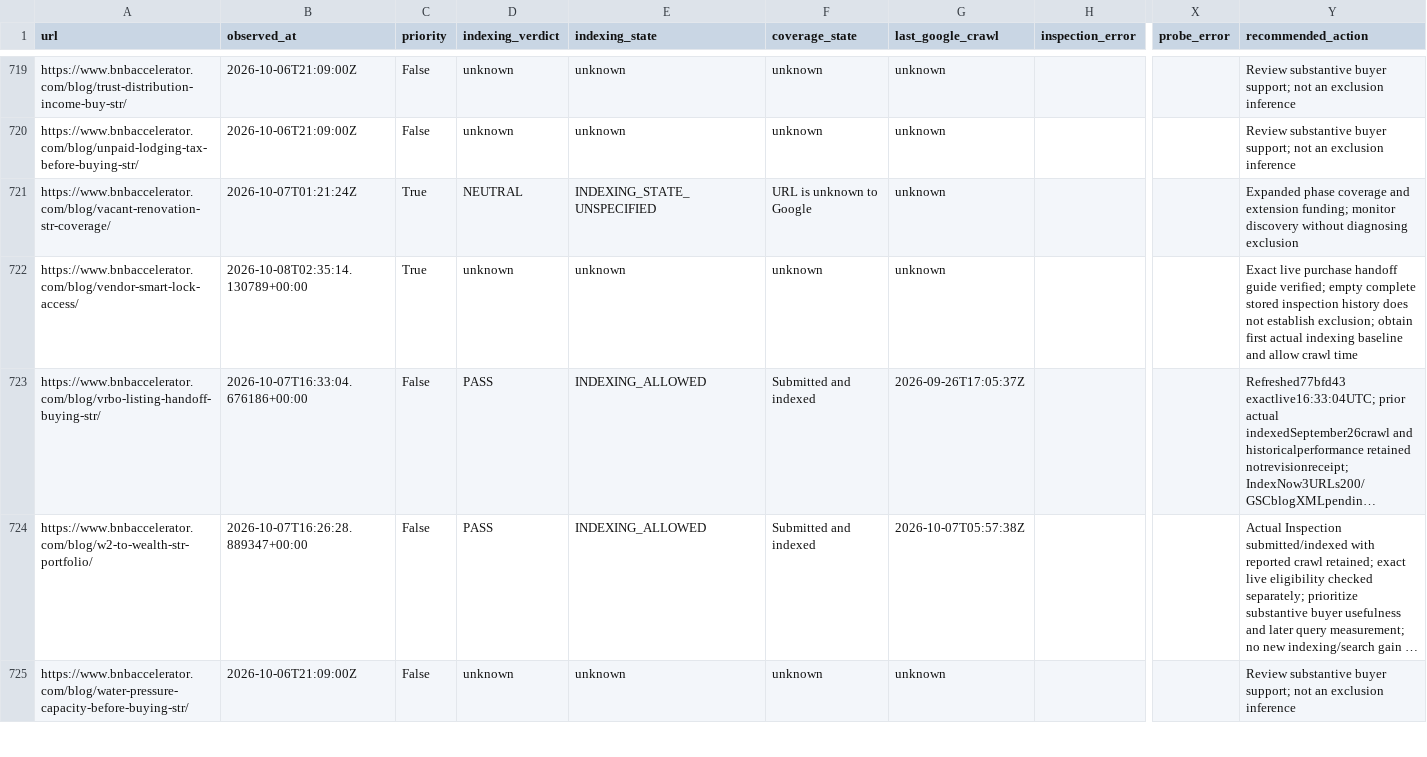
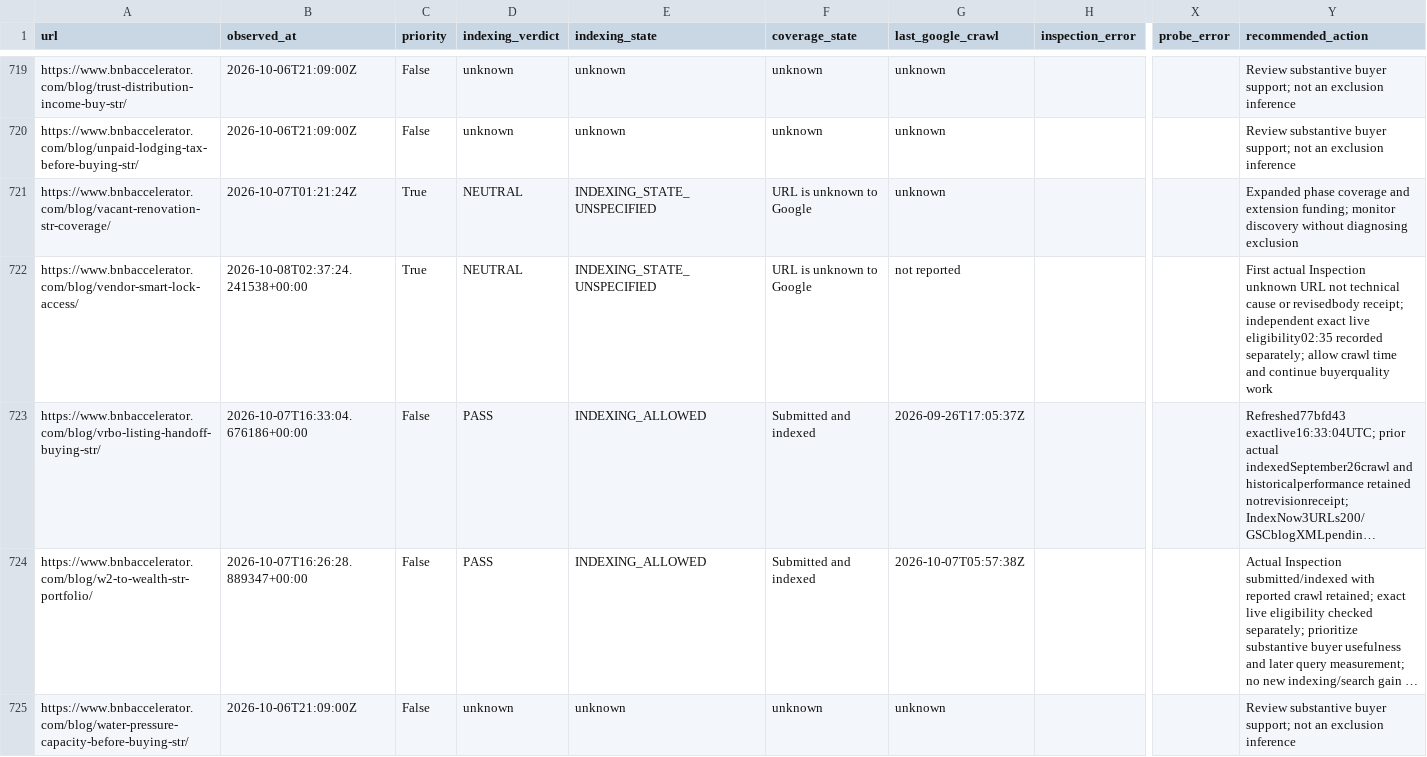
Before and after one commit to drconnorrobertson/bnb-accelerator-site, a CSV file: _gen/blog-indexing-inventory.csv, drawn as a sheet; only a part is shown, gaps mark what is left out; long unchanged cells end in …; the diff names each change by its address in the sheet, - before the commit and + after, or states it on an @@ line.

Commit message:
Record first actual vendor-access indexing baseline

```diff
--- a/_gen/blog-indexing-inventory.csv
+++ b/_gen/blog-indexing-inventory.csv
-B722 (observed_at): 2026-10-08T02:35:14.130789+00:00
+B722 (observed_at): 2026-10-08T02:37:24.241538+00:00
-D722 (indexing_verdict): unknown
+D722 (indexing_verdict): NEUTRAL
-E722 (indexing_state): unknown
+E722 (indexing_state): INDEXING_STATE_UNSPECIFIED
-F722 (coverage_state): unknown
+F722 (coverage_state): URL is unknown to Google
-G722 (last_google_crawl): unknown
+G722 (last_google_crawl): not reported
-Y722 (recommended_action): Exact live purchase handoff guide verified; empty complete stored inspection history does not establish exclusion; obtain first actual indexing baseline and allow crawl time
+Y722 (recommended_action): First actual Inspection unknown URL not technical cause or revisedbody receipt; independent exact live eligibility02:35 recorded separately; allow crawl time and continue buyerquality work
```
Also changed, not shown: 4 other files.
